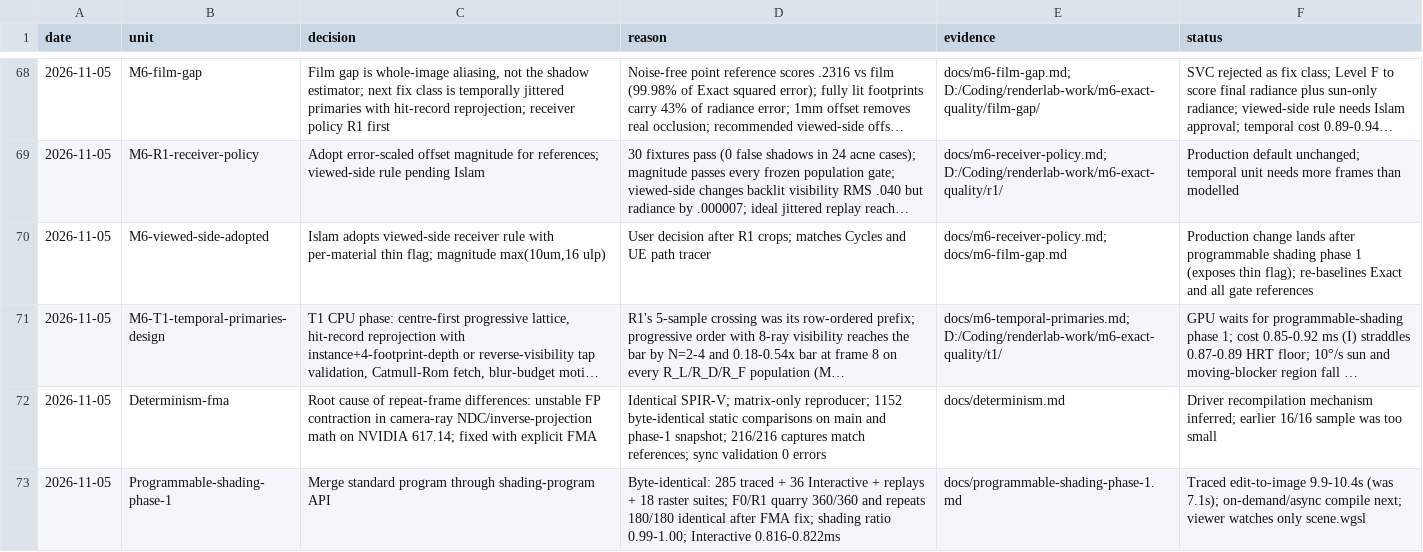
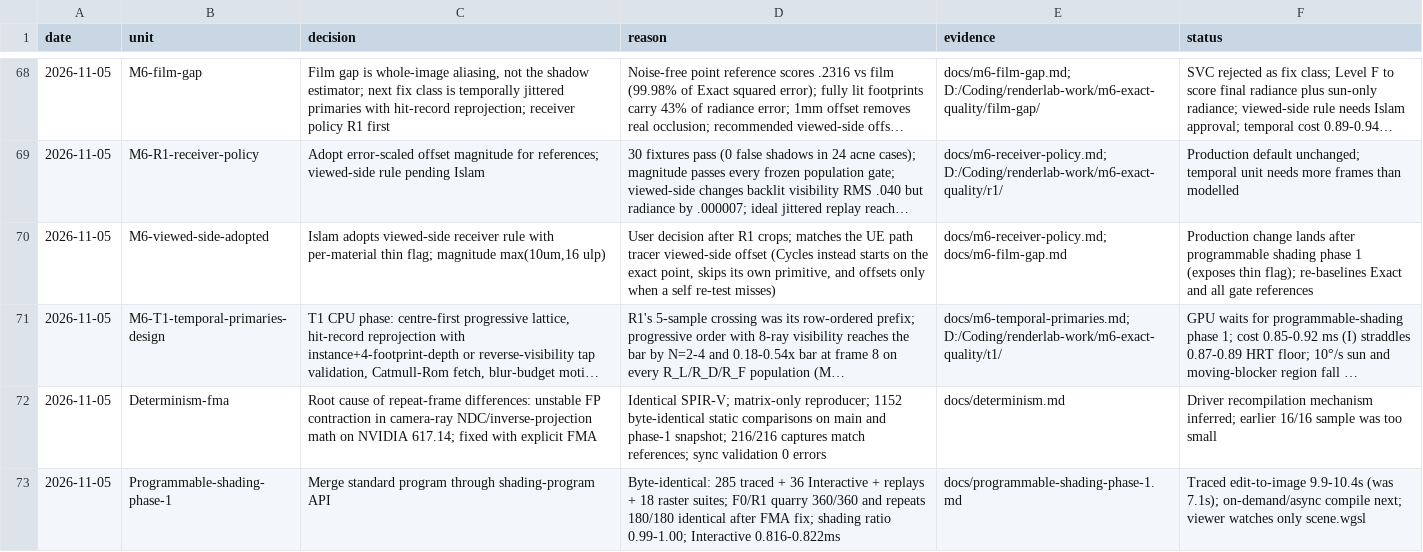
Before and after one commit to Ara-Engine/renderlab, a TSV file: docs/milestones-5-6-decisions.tsv, drawn as a sheet; only a part is shown, gaps mark what is left out; long unchanged cells end in …; the diff names each change by its address in the sheet, - before the commit and + after, or states it on an @@ line.

Commit message:
Correct Cycles ray-origin description in decision log

```diff
--- a/docs/milestones-5-6-decisions.tsv
+++ b/docs/milestones-5-6-decisions.tsv
-D70 (reason): …crops; matches Cycles and UE path tracer
+D70 (reason): …crops; matches the UE path tracer viewed-side offset (Cycles instead starts on the exact point, skips its own primitive, and offsets only when a self re-test misses)
```
